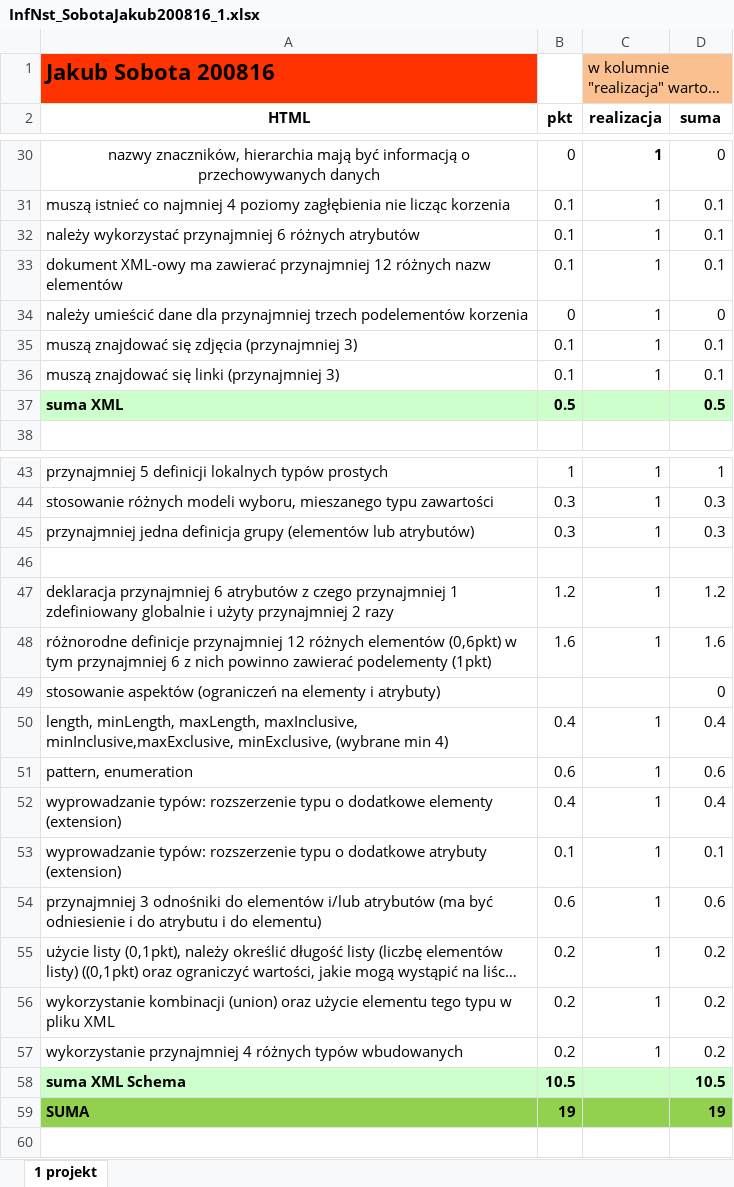
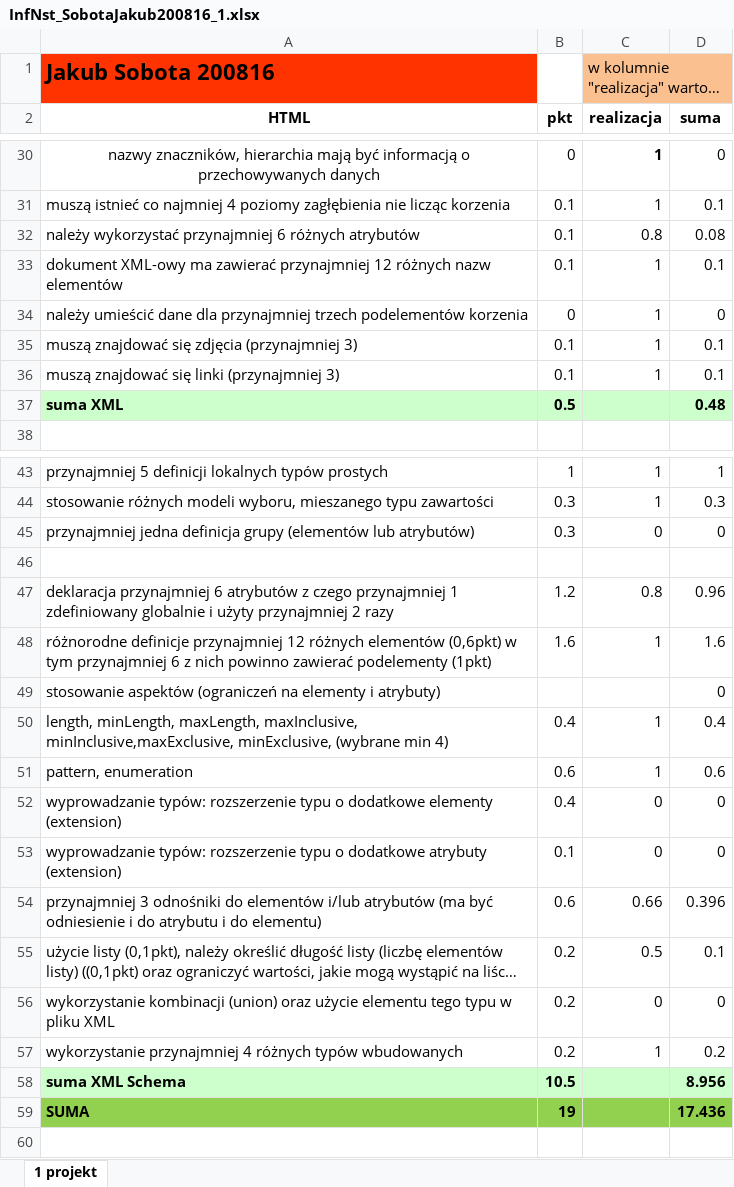
Before and after one commit to Jacko0b/Projekt1, an Excel workbook: InfNst_SobotaJakub200816_1.xlsx, sheet 1 projekt, drawn as a sheet; only a part is shown, gaps mark what is left out; long unchanged cells end in …; values as stored, in another font and other column widths than the file's, no borders; the diff names each change by its address in the sheet, - before the commit and + after, or states it on an @@ line.

```diff
--- a/InfNst_SobotaJakub200816_1.xlsx (sheet 1 projekt)
+++ b/InfNst_SobotaJakub200816_1.xlsx (sheet 1 projekt)
-C32 (realizacja): 1
+C32 (realizacja): 0.8
-D32 (suma): 0.1
+D32 (suma): 0.08
-D37 (suma): 0.5
+D37 (suma): 0.48
-C45 (realizacja): 1
+C45 (realizacja): 0
-D45 (suma): 0.3
+D45 (suma): 0
-C47 (realizacja): 1
+C47 (realizacja): 0.8
-D47 (suma): 1.2
+D47 (suma): 0.96
-C52:C53 (realizacja): 1
+C52:C53 (realizacja): 0
-D52 (suma): 0.4
+D52 (suma): 0
-D53 (suma): 0.1
+D53 (suma): 0
-C54 (realizacja): 1
+C54 (realizacja): 0.66
-D54 (suma): 0.6
+D54 (suma): 0.396
-C55 (realizacja): 1
+C55 (realizacja): 0.5
-D55 (suma): 0.2
+D55 (suma): 0.1
-C56 (realizacja): 1
+C56 (realizacja): 0
-D56 (suma): 0.2
+D56 (suma): 0
-D58 (suma): 10.5
+D58 (suma): 8.956
-D59 (suma): 19
+D59 (suma): 17.436
```
Also changed, not shown: 2 other files.
